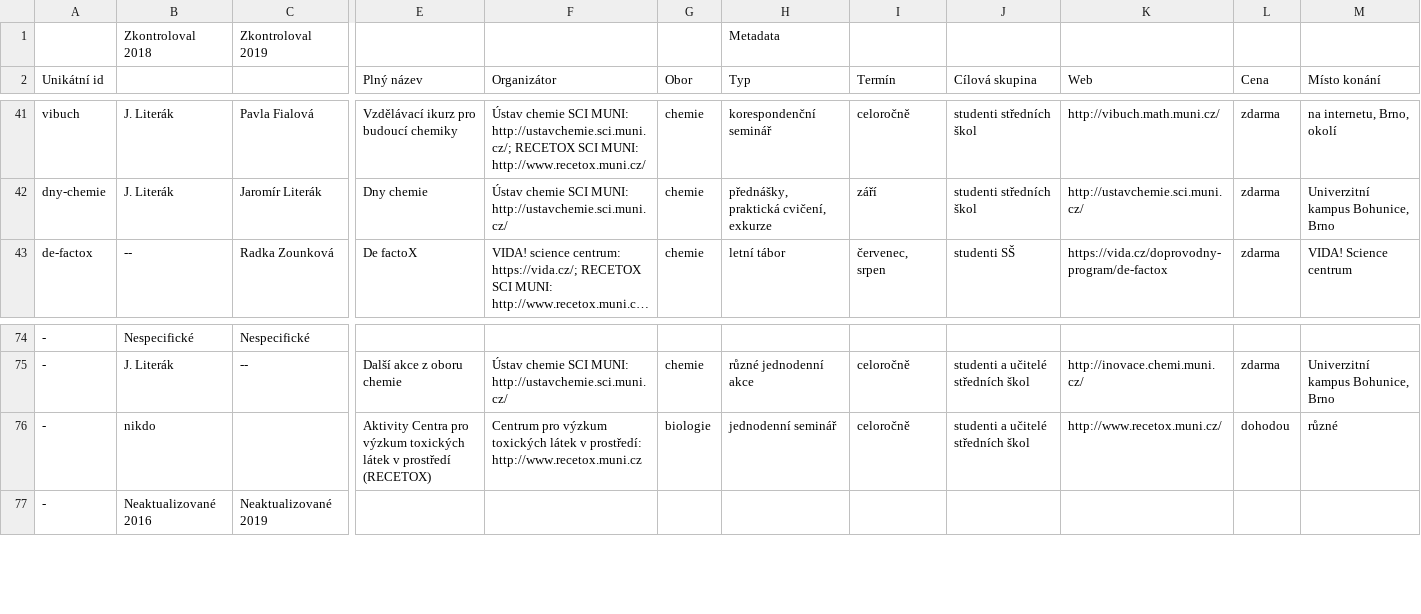
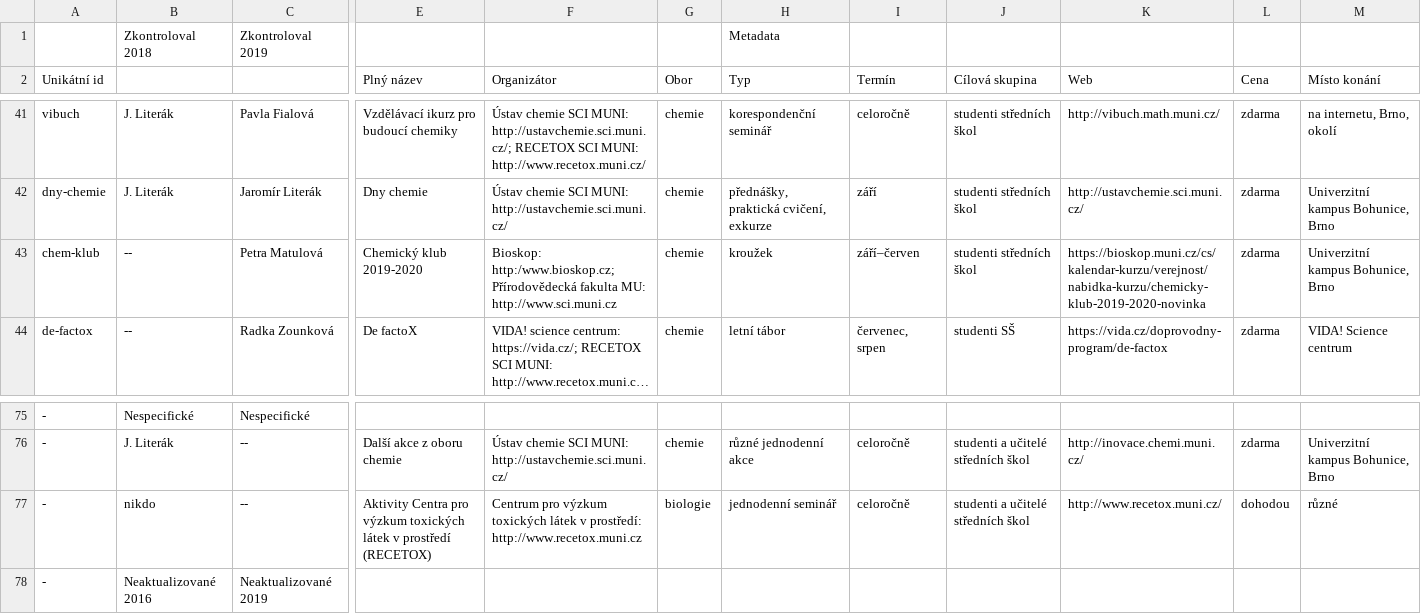
Before and after one commit to zverinec/prostredoskolaky-web, a CSV file: activities.csv, drawn as a sheet; only a part is shown, gaps mark what is left out; long unchanged cells end in …; addresses are those after the commit; rows hold the shown columns only; the diff names each change by its address in the sheet, - before the commit and + after, or states it on an @@ line.

Commit message:
Activities: add chem-klub.

```diff
--- a/activities.csv
+++ b/activities.csv
+row 43: chem-klub | -- | Petra Matulová | Chemický klub 2019-2020 | Bioskop: http:/www.bioskop.cz; Přírodovědecká fakulta MU: http://www.sci.muni.cz | chemie | kroužek | září–červen | studenti středních škol | https://bioskop.muni.cz/cs/kalendar-kurzu/verejnost/nabidka-kurzu/chemicky-klub-2019-2020-novinka | zdarma | Univerzitní kampus Bohunice, Brno
-C77: (empty)
+C77: --
```
Also changed, not shown: 2 other files.
